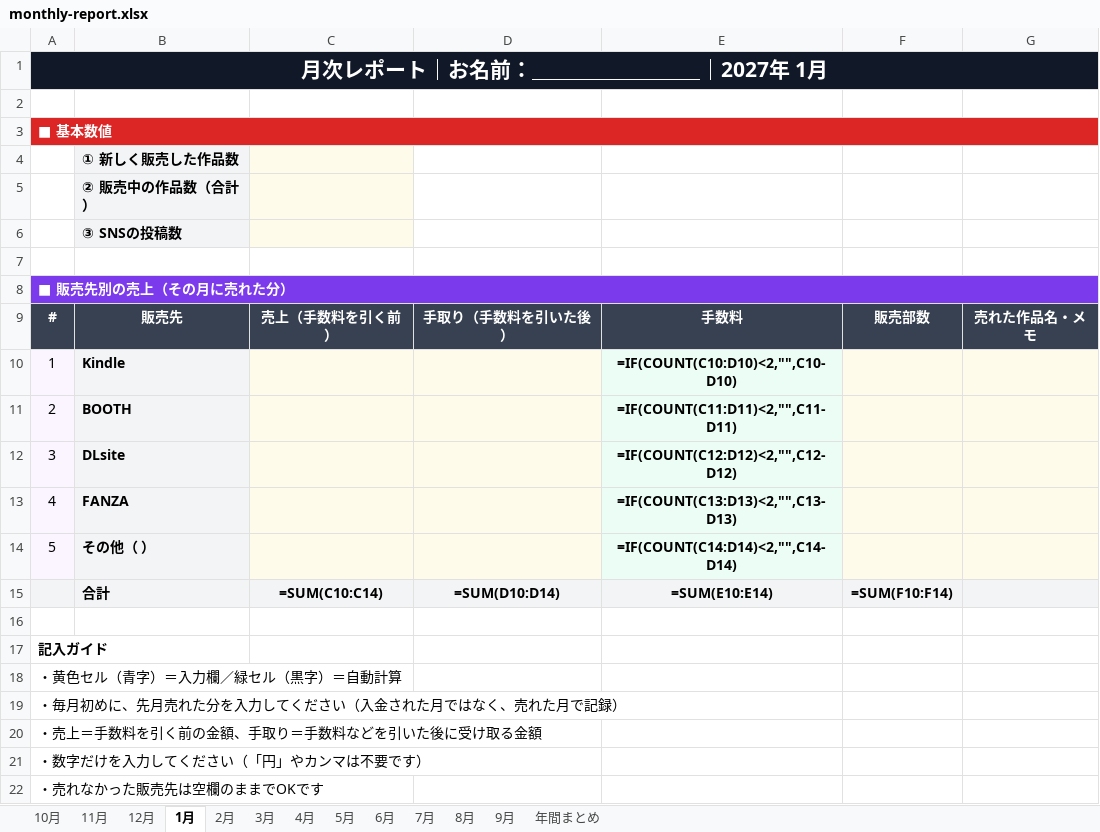
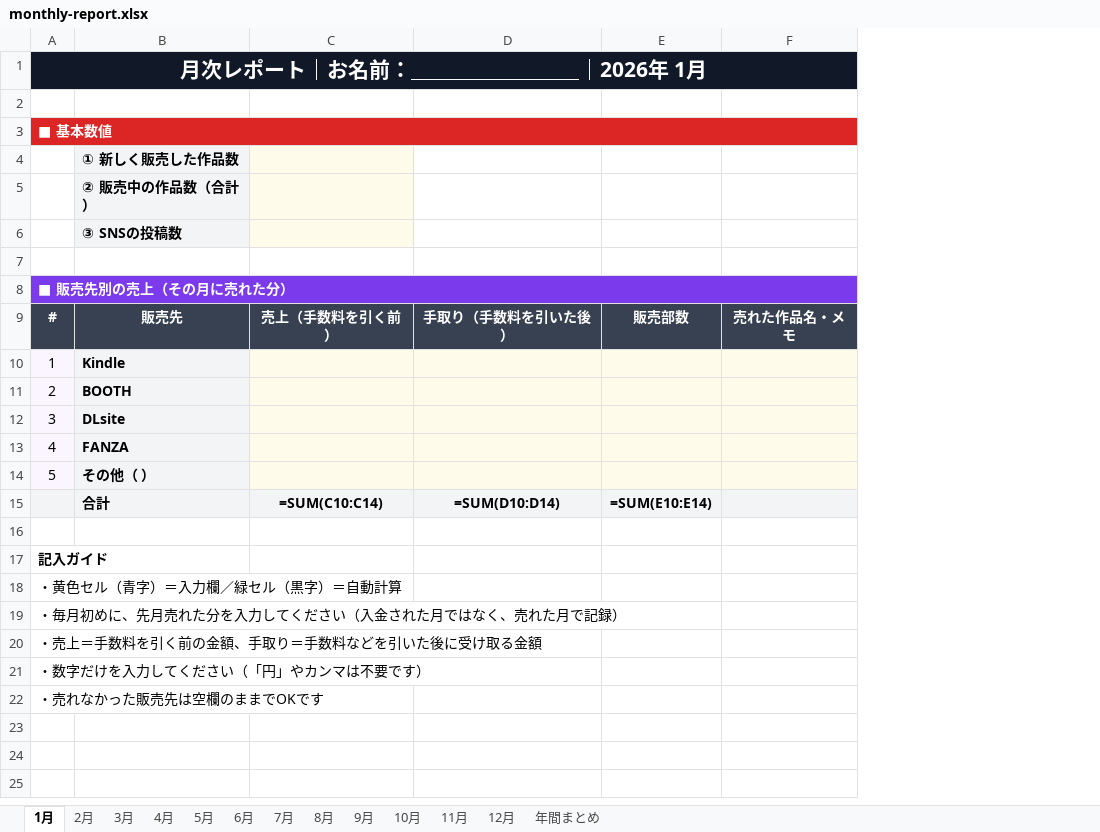
Before and after one commit to l1istt/neomangaka-site, an Excel workbook: templates/monthly-report.xlsx, sheet 1月, drawn as a sheet; values as stored, in another font and other column widths than the file's, no borders; formulas without a stored value are shown as written; removed rows and columns are numbered as before the commit, all else as after; the diff names each change by its address in the sheet, - before the commit and + after, or states it on an @@ line.

```diff
--- a/templates/monthly-report.xlsx (sheet 1月)
+++ b/templates/monthly-report.xlsx (sheet 1月)
@@ sheet tab order changed: 1月 | 2月 | 3月 | 4月 | 5月 | 6月 | 7月 | 8月 | 9月 | 10月 | 11月 | 12月 | 年間まとめ @@
-column E, rows 9-15: 手数料 | =IF(COUNT(C10:D10)<2,"",C10-D10) | =IF(COUNT(C11:D11)<2,"",C11-D11) | =IF(COUNT(C12:D12)<2,"",C12-D12) | =IF(COUNT(C13:D13)<2,"",C13-D13) | =IF(COUNT(C14:D14)<2,"",C14-D14) | =SUM(E10:E14)
-A1: 月次レポート｜お名前：＿＿＿＿＿＿＿＿｜2027年 1月
+A1: 月次レポート｜お名前：＿＿＿＿＿＿＿＿｜2026年 1月
-E15: =SUM(F10:F14)
+E15: =SUM(E10:E14)
```
Also changed, not shown: sheet 年間まとめ, sheet 2月, sheet 3月, sheet 4月, sheet 5月, sheet 6月, 6 more sheets.
